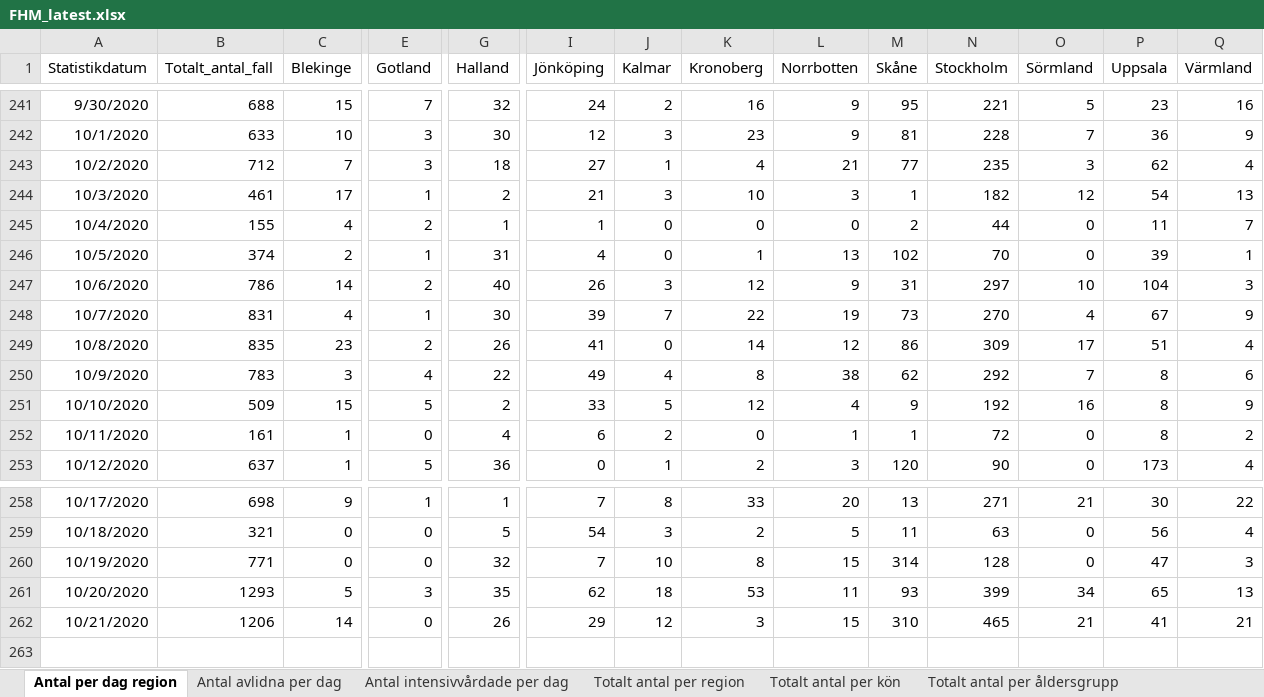
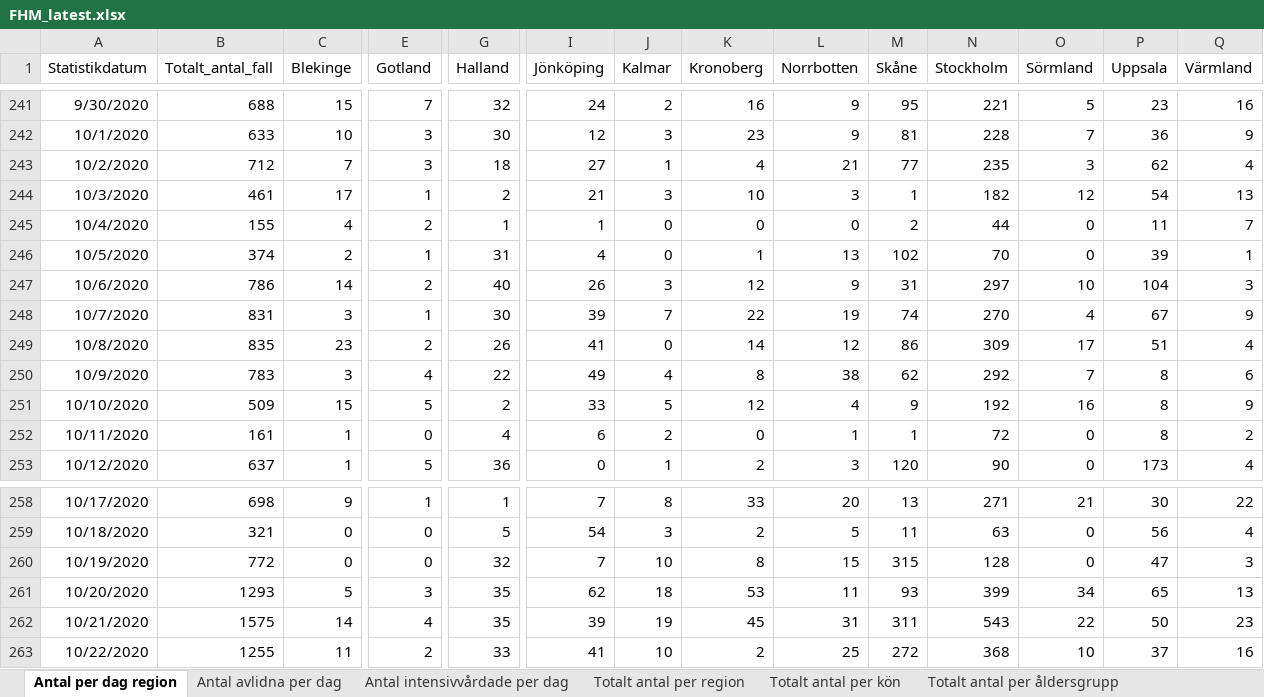
Before and after one commit to adamaltmejd/sse_cern, an Excel workbook: data/FHM/FHM_latest.xlsx, sheet Antal per dag region, drawn as a sheet; only a part is shown, gaps mark what is left out; values as stored, in another font and other column widths than the file's, no borders; rows hold the shown columns only; the diff covers the shown part only; the diff names each change by its address in the sheet, - before the commit and + after, or states it on an @@ line.

```diff
--- a/data/FHM/FHM_latest.xlsx (sheet Antal per dag region)
+++ b/data/FHM/FHM_latest.xlsx (sheet Antal per dag region)
-C248 (Blekinge): 4
+C248 (Blekinge): 3
-M248 (Skåne): 73
+M248 (Skåne): 74
-B260 (Totalt_antal_fall): 771
+B260 (Totalt_antal_fall): 772
-M260 (Skåne): 314
+M260 (Skåne): 315
-B262 (Totalt_antal_fall): 1206
+B262 (Totalt_antal_fall): 1575
-E262 (Gotland): 0
+E262 (Gotland): 4
-G262 (Halland): 26
+G262 (Halland): 35
-I262 (Jönköping): 29
+I262 (Jönköping): 39
-J262 (Kalmar): 12
+J262 (Kalmar): 19
-K262 (Kronoberg): 3
+K262 (Kronoberg): 45
-L262 (Norrbotten): 15
+L262 (Norrbotten): 31
-M262 (Skåne): 310
+M262 (Skåne): 311
-N262 (Stockholm): 465
+N262 (Stockholm): 543
-O262 (Sörmland): 21
+O262 (Sörmland): 22
-P262 (Uppsala): 41
+P262 (Uppsala): 50
-Q262 (Värmland): 21
+Q262 (Värmland): 23
+row 263: 10/22/2020 | 1255 | 11 | 2 | 33 | 41 | 10 | 2 | 25 | 272 | 368 | 10 | 37 | 16
```
Also changed, not shown: 6 edited cells elsewhere in this sheet, sheet Totalt antal per region, sheet Totalt antal per åldersgrupp, sheet Antal avlidna per dag, sheet Totalt antal per kön, sheet Antal intensivvårdade per dag, other sheet tabs, 3 other files.
